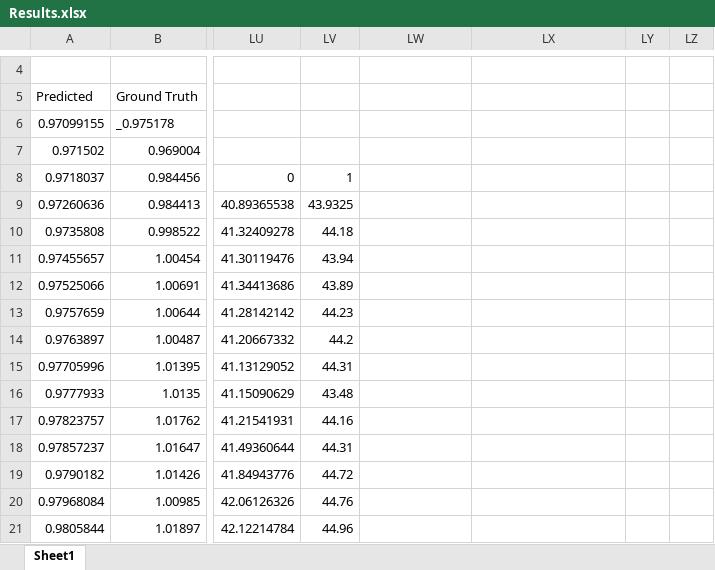
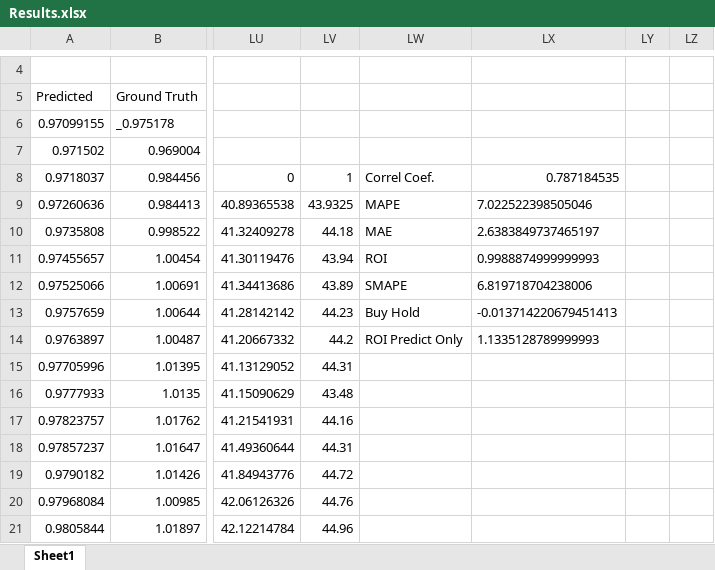
Before and after one commit to sdineen1/Summer-Research, an Excel workbook: Results.xlsx, sheet Sheet1, drawn as a sheet; only a part is shown, gaps mark what is left out; values as stored, in another font and other column widths than the file's, no borders; charts and pictures not drawn; the diff names each change by its address in the sheet, - before the commit and + after, or states it on an @@ line.

```diff
--- a/Results.xlsx (sheet Sheet1)
+++ b/Results.xlsx (sheet Sheet1)
-LW8: (empty)
+LW8: Correl Coef.
-LX8: (empty)
+LX8: 0.787184535
-LW9: (empty)
+LW9: MAPE
-LX9: (empty)
+LX9: 7.022522398505046
-LW10: (empty)
+LW10: MAE
-LX10: (empty)
+LX10: 2.6383849737465197
-LW11: (empty)
+LW11: ROI
-LX11: (empty)
+LX11: 0.9988874999999993
-LW12: (empty)
+LW12: SMAPE
-LX12: (empty)
+LX12: 6.819718704238006
-LW13: (empty)
+LW13: Buy Hold
-LX13: (empty)
+LX13: -0.013714220679451413
-LW14: (empty)
+LW14: ROI Predict Only
-LX14: (empty)
+LX14: 1.1335128789999993
```
Also changed, not shown: 2 other files.
